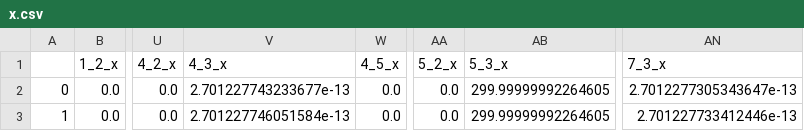
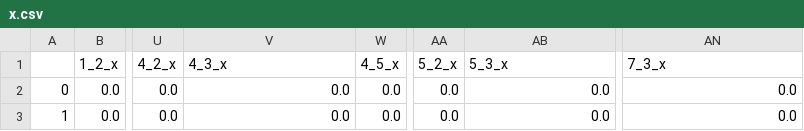
Before and after one commit to ArthurVankeirsbilck/HeatNet-KortrijkWeide, a CSV file: x.csv, drawn as a sheet; only a part is shown, gaps mark what is left out; the diff names each change by its address in the sheet, - before the commit and + after, or states it on an @@ line.

```diff
--- a/x.csv
+++ b/x.csv
-V2 (4_3_x): 2.701227743233677e-13
+V2 (4_3_x): 0.0
-AB2:AB3 (5_3_x): 299.99999992264605
+AB2:AB3 (5_3_x): 0.0
-AN2 (7_3_x): 2.7012277305343647e-13
+AN2 (7_3_x): 0.0
-V3 (4_3_x): 2.701227746051584e-13
+V3 (4_3_x): 0.0
-AN3 (7_3_x): 2.701227733412446e-13
+AN3 (7_3_x): 0.0
```
Also changed, not shown: temps.csv, 3 other files.
